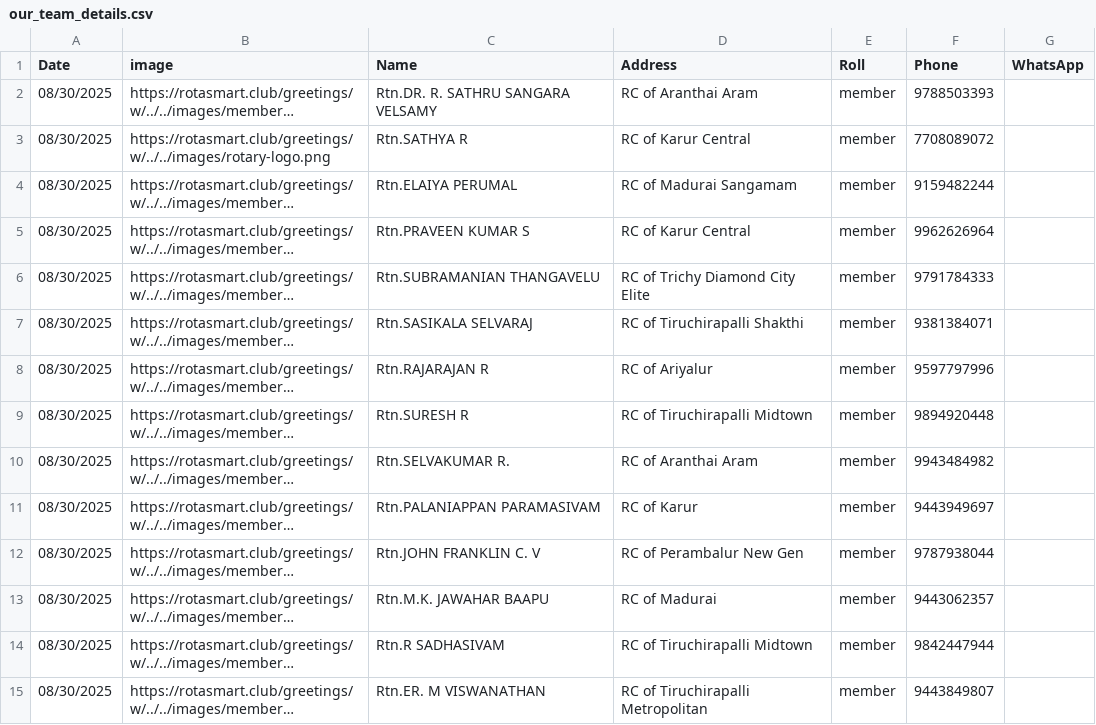
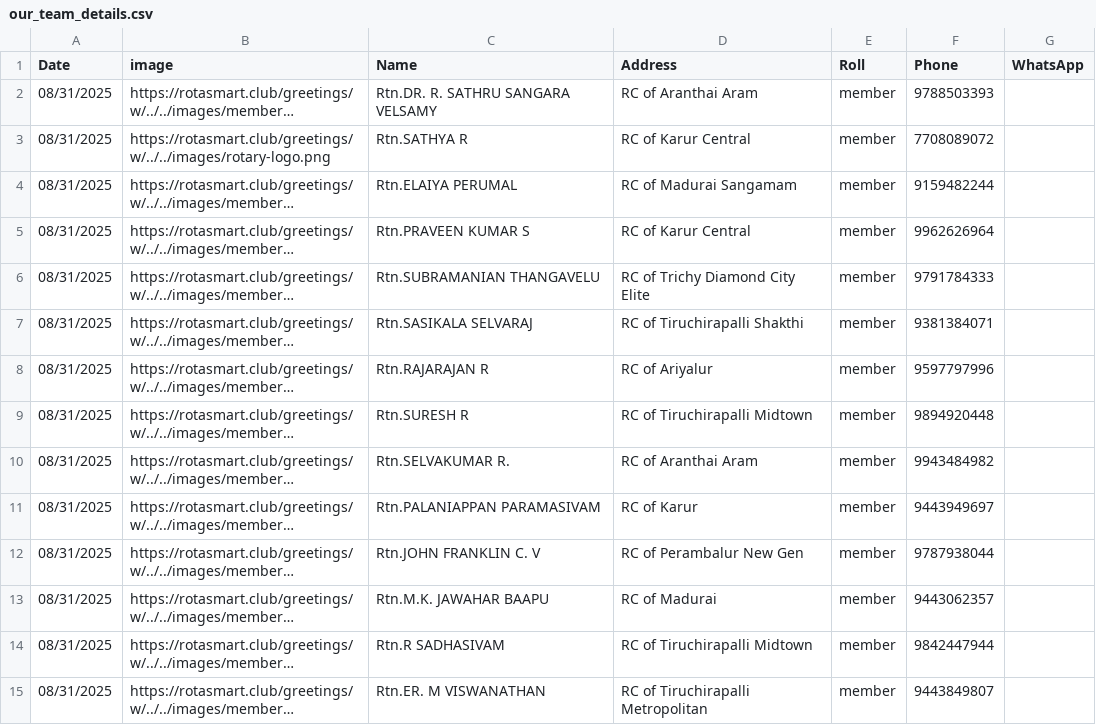
Before and after one commit to amuthap/wedding_automation, a CSV file: our_team_details.csv, drawn as a sheet; only a part is shown; long unchanged cells end in …; the diff covers the shown part only; the diff names each change by its address in the sheet, - before the commit and + after, or states it on an @@ line.

```diff
--- a/our_team_details.csv
+++ b/our_team_details.csv
-A2:A15 (Date): 08/30/2025
+A2:A15 (Date): 08/31/2025
```
Also changed, not shown: 18 edited cells elsewhere in this file.
